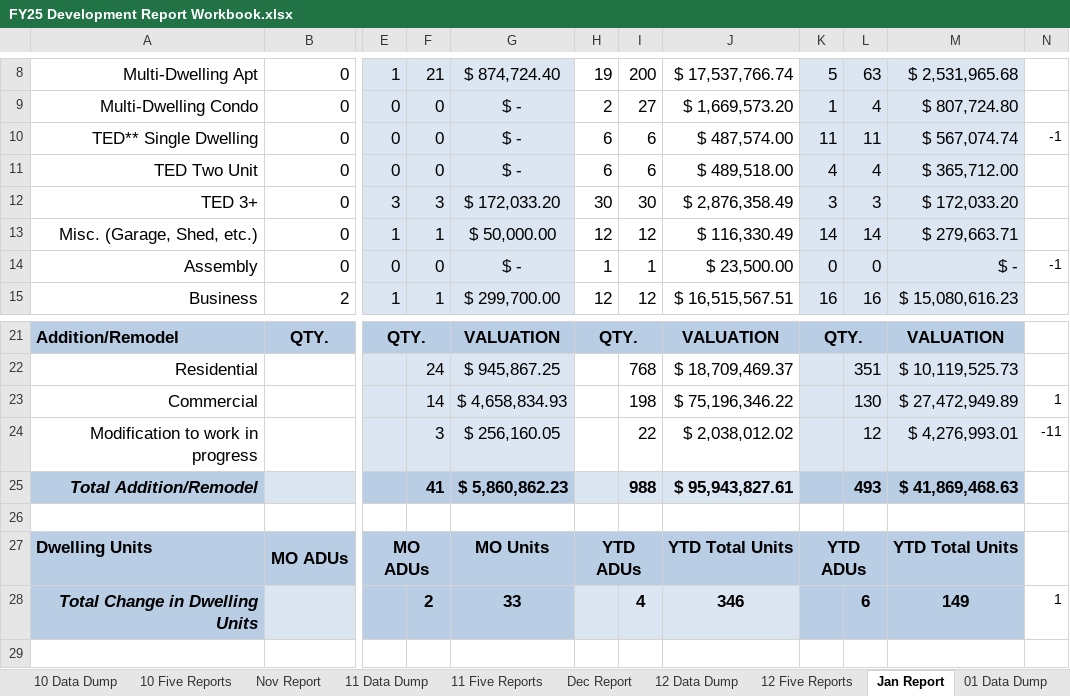
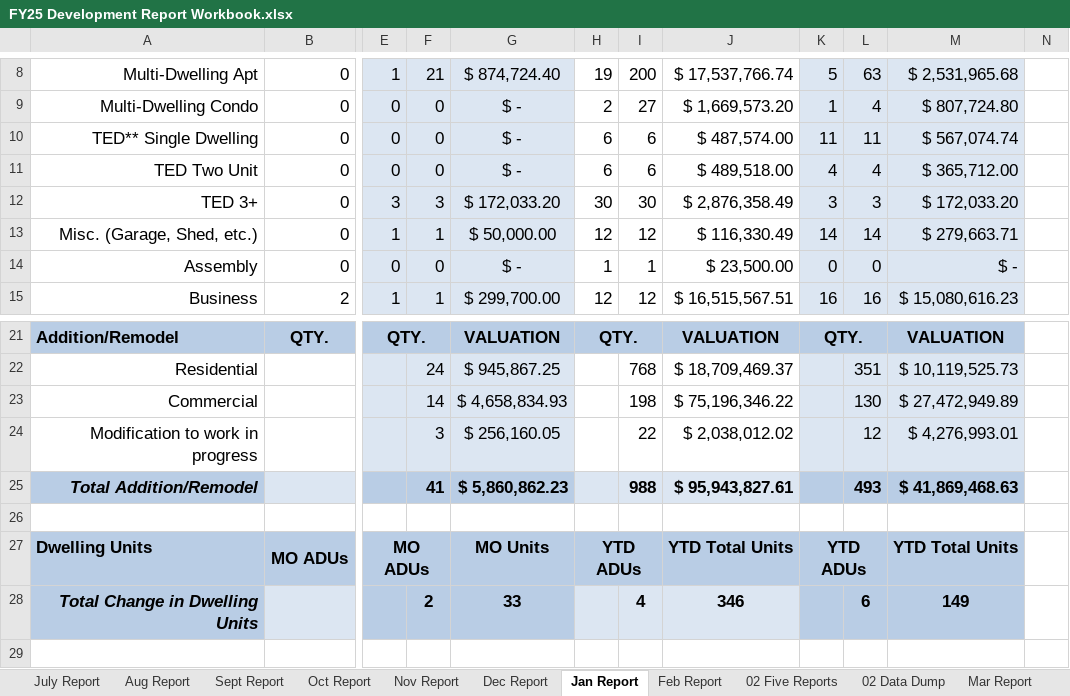
Before and after one commit to LukeWymanUM/capstone_missoula_building_permits, an Excel workbook: 03 Community Development Snapshots/data/FY25 Development Report Workbook.xlsx, sheet Jan Report, drawn as a sheet; only a part is shown, gaps mark what is left out; values as stored, in another font and other column widths than the file's, no borders; charts and pictures not drawn; the diff names each change by its address in the sheet, - before the commit and + after, or states it on an @@ line.

```diff
--- a/03 Community Development Snapshots/data/FY25 Development Report Workbook.xlsx (sheet Jan Report)
+++ b/03 Community Development Snapshots/data/FY25 Development Report Workbook.xlsx (sheet Jan Report)
@@ sheet tab hidden: 10 Data Dump @@
@@ sheet tab hidden: 10 Five Reports @@
@@ sheet tab hidden: 11 Data Dump @@
@@ sheet tab hidden: 11 Five Reports @@
@@ sheet tab hidden: 12 Data Dump @@
@@ sheet tab hidden: 12 Five Reports @@
@@ sheet tab hidden: 01 Data Dump @@
+sheet tab: 02 Five Reports
+sheet tab: 02 Data Dump
-N10: -1
+N10: (empty)
-N14: -1
+N14: (empty)
-N23: 1
+N23: (empty)
-N24: -11
+N24: (empty)
-N28: 1
+N28: (empty)
```
Also changed, not shown: sheet Mar Report, sheet Feb Report, sheet Apr Report, sheet May Report, sheet June Report, sheet QTR Stats, other sheet tabs, charts or pictures, 2 other files.
